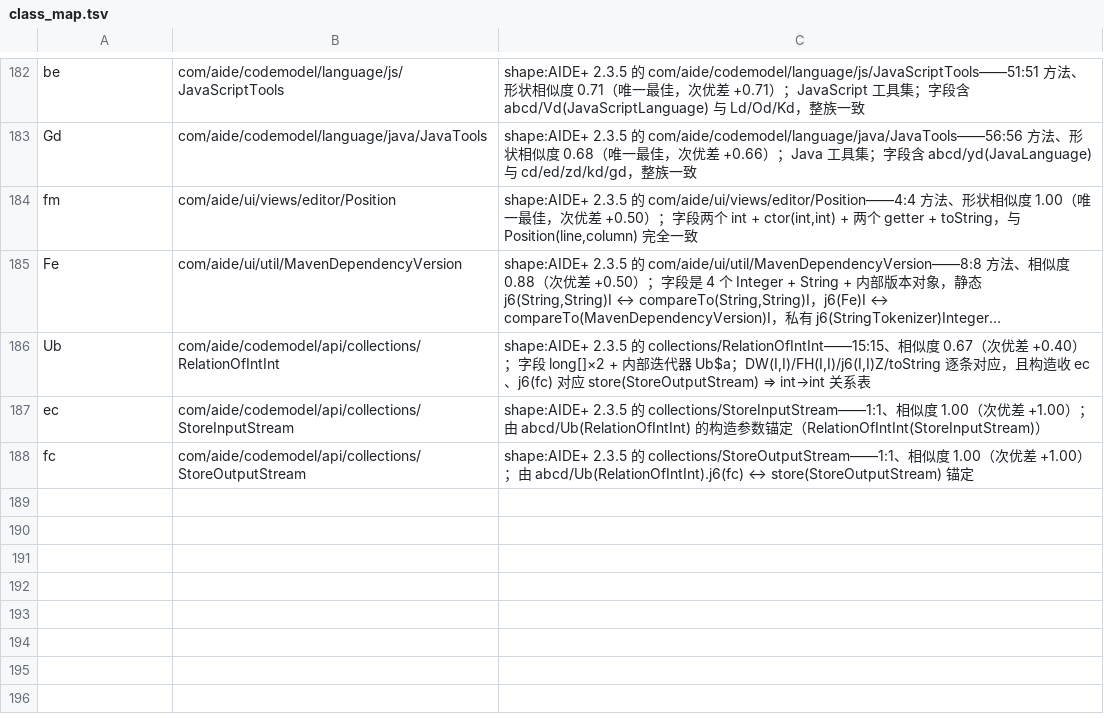
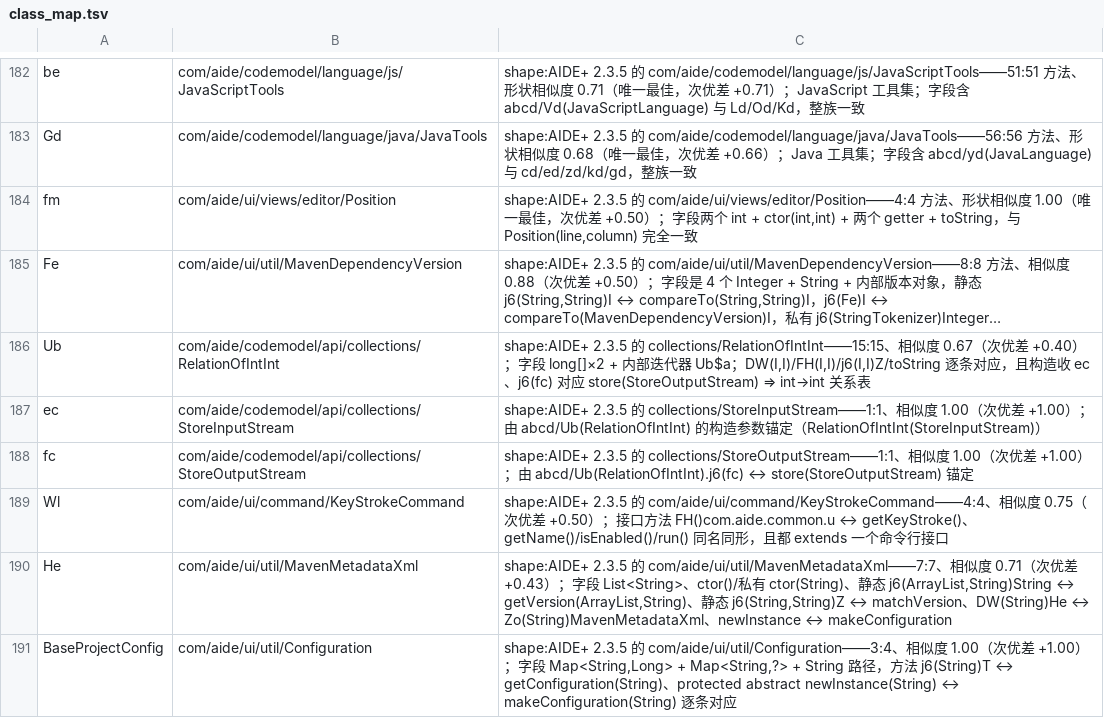
Before and after one commit to f401/MyAIDEProEnchanted, a TSV file: jobs/engine/class_map.tsv, drawn as a sheet; only a part is shown, gaps mark what is left out; long unchanged cells end in …; the diff names each change by its address in the sheet, - before the commit and + after, or states it on an @@ line.

Commit message:
再定 3 个 UI 工具类（逐条结构对得上，不止形状分）
- abcd/Wl → com/aide/ui/command/KeyStrokeCommand (4:4, 0.75/+0.50)
  FH()com.aide.common.u ↔ getKeyStroke()、getName()/isEnabled()/run() 同名同形
- abcd/He → com/aide/ui/util/MavenMetadataXml (7:7, 0.71/+0.43)
  字段 List<String>、ctor()/私有 ctor(String)、静态 j6(ArrayList,String)String ↔ getVersion、
  静态 j6(String,String)Z ↔ matchVersion、DW(String)He ↔ Zo(String)MavenMetadataXml
- abcd/BaseProjectConfig → com/aide/ui/util/Configuration (3:4, 1.00/+1.00)
  Map<String,Long> + Map<String,?> + String 路径 三个字段与 Configuration 的
  lastModifiedMap/configurationMap/configurationPath 一一对应；
  j6(String)T ↔ getConfiguration、protected abstract newInstance(String) ↔ makeConfiguration

顺带记录：abcd/He 的父类写的是 abcd.Si，但 jar 里**没有** abcd/Si 这个类（R8 悬空引用），
所以 Configuration 只落到 BaseProjectConfig 上，未与 Si 冲突。

门禁：validate ✔ / verify 不一致 0 / inherit 0-0-0 / pkgclose 0 / innercheck 0-0-0 /
famcheck 0-0 / validate_tiny ✔ / round-trip ✔
基线：类 4040 / 成员 27444 / 参数 22167 / 注释 31484

```diff
--- a/jobs/engine/class_map.tsv
+++ b/jobs/engine/class_map.tsv
+row 189: Wl | com/aide/ui/command/KeyStrokeCommand | shape:AIDE+ 2.3.5 的 com/aide/ui/command/KeyStrokeCommand——4:4、相似度 0.75（次优差 +0.50）；接口方法 FH()com.aide.common.u ↔ getKeyStroke()、getName()/isEnabled()/run() 同名同形，且都 extends 一个命令行接口
+row 190: He | com/aide/ui/util/MavenMetadataXml | shape:AIDE+ 2.3.5 的 com/aide/ui/util/MavenMetadataXml——7:7、相似度 0.71（次优差 +0.43）；字段 List<String>、ctor()/私有 ctor(String)、静态 j6(ArrayList,String)String ↔ getVersion(ArrayList,String)、静态 j6(String,String)Z ↔ matchVersion、DW(String)He ↔ Zo(String)MavenMetadataXml、newInstance ↔ makeConfiguration
+row 191: BaseProjectConfig | com/aide/ui/util/Configuration | shape:AIDE+ 2.3.5 的 com/aide/ui/util/Configuration——3:4、相似度 1.00（次优差 +1.00）；字段 Map<String,Long> + Map<String,?> + String 路径，方法 j6(String)T ↔ getConfiguration(String)、protected abstract newInstance(String) ↔ makeConfiguration(String) 逐条对应
```
Also changed, not shown: jobs/engine/comments.tsv, 3 other files.
